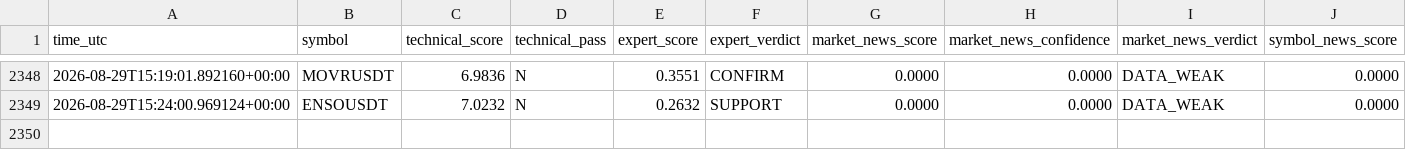
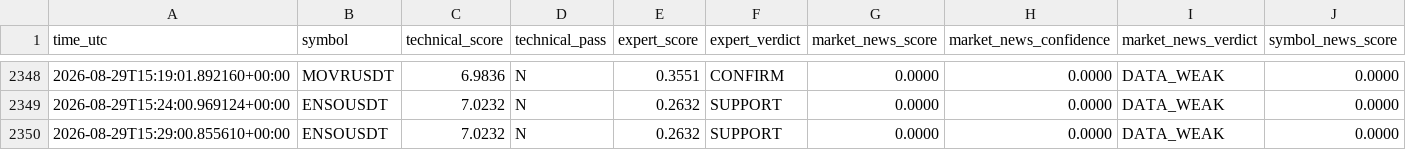
Before and after one commit to mrmatinbolandnazar-web/crypto-paper-bot, a CSV file: vps_reports/news_shadow_v5_4.csv, drawn as a sheet; only a part is shown, gaps mark what is left out; rows hold the shown columns only; the diff names each change by its address in the sheet, - before the commit and + after, or states it on an @@ line.

```diff
--- a/vps_reports/news_shadow_v5_4.csv
+++ b/vps_reports/news_shadow_v5_4.csv
+row 2350: 2026-08-29T15:29:00.855610+00:00 | ENSOUSDT | 7.0232 | N | 0.2632 | SUPPORT | 0.0000 | 0.0000 | DATA_WEAK | 0.0000
```
Also changed, not shown: vps_reports/crowd_psychology_v5_5.csv, vps_reports/expert_shadow_v5_3.csv, 9 other files.
